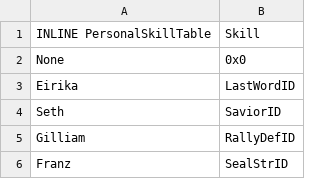
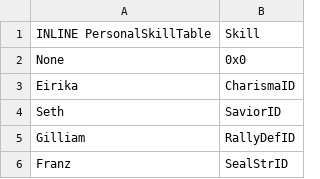
Before and after one commit to FireEmblemUniverse/SkillSystem_FE8, a CSV file: Tables/NightmareModules/Skills/PersonalSkillEditor.csv, drawn as a sheet; only a part is shown.

Commit message:
Test New Skills

```diff
--- a/Tables/NightmareModules/Skills/PersonalSkillEditor.csv
+++ b/Tables/NightmareModules/Skills/PersonalSkillEditor.csv
@@ -2,3 +2,3 @@ INLINE PersonalSkillTable,Skill
 None,0x0
-Eirika,LastWordID
+Eirika,CharismaID
 Seth,SaviorID
```
Also changed, not shown: 43 other files.
